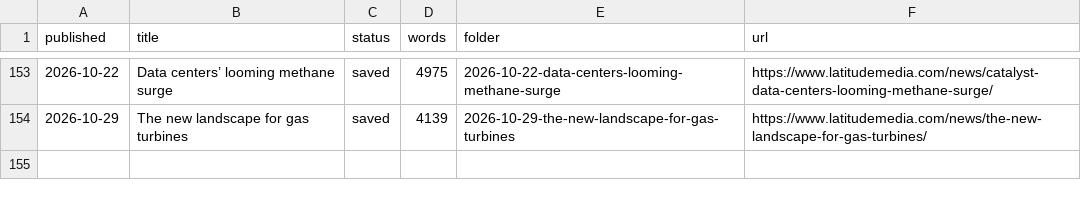
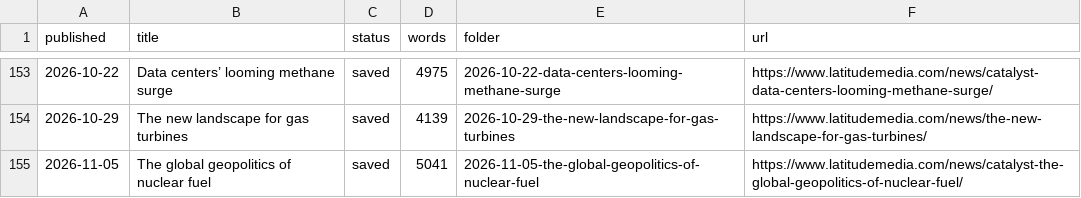
Before and after one commit to enflory/energy-transition-rest-of-us, a CSV file: sources/catalyst/manifest.csv, drawn as a sheet; only a part is shown, gaps mark what is left out.

```diff
--- a/sources/catalyst/manifest.csv
+++ b/sources/catalyst/manifest.csv
@@ -154 +154,2 @@ published,title,status,words,folder,url
 2026-10-29,The new landscape for gas turbines,saved,4139,2026-10-29-the-new-landscape-for-gas-turbines,https://www.latitudemedia.com/news/the-new-landscape-for-gas-turbines/
+2026-11-05,The global geopolitics of nuclear fuel,saved,5041,2026-11-05-the-global-geopolitics-of-nuclear-fuel,https://www.latitudemedia.com/news/catalyst-the-global-geopolitics-of-nuclear-fuel/
```
Also changed, not shown: sources/critical-capital/manifest.csv, 2 other files.
